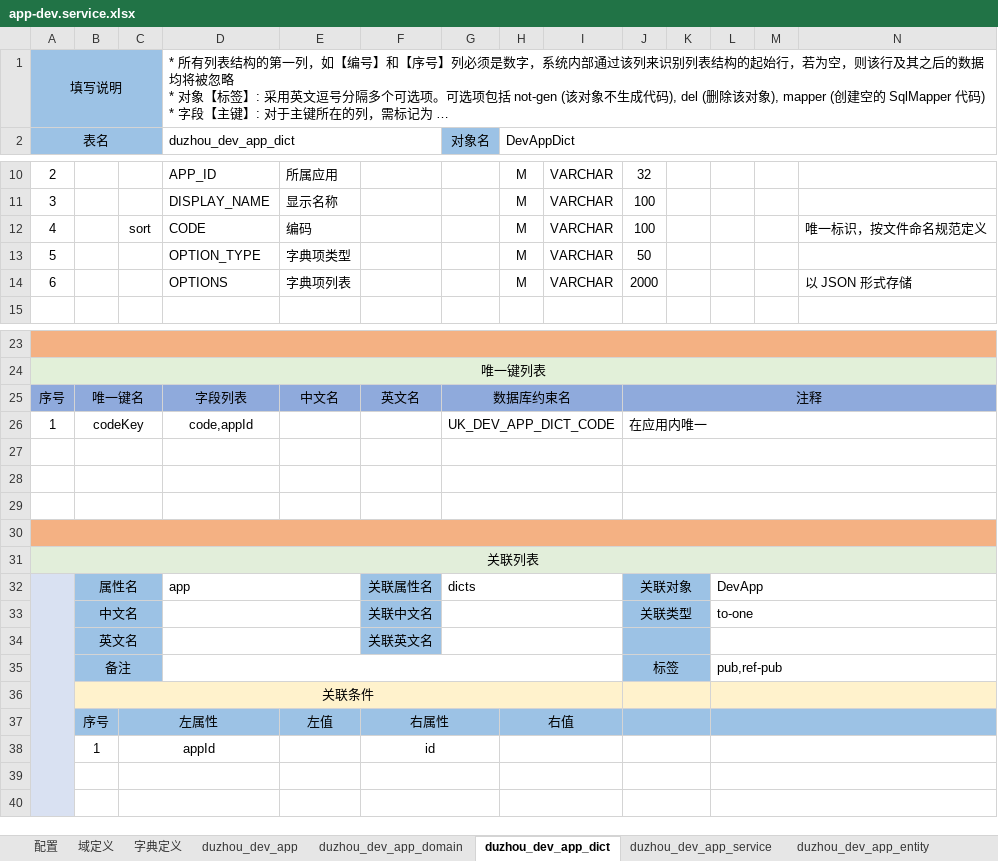
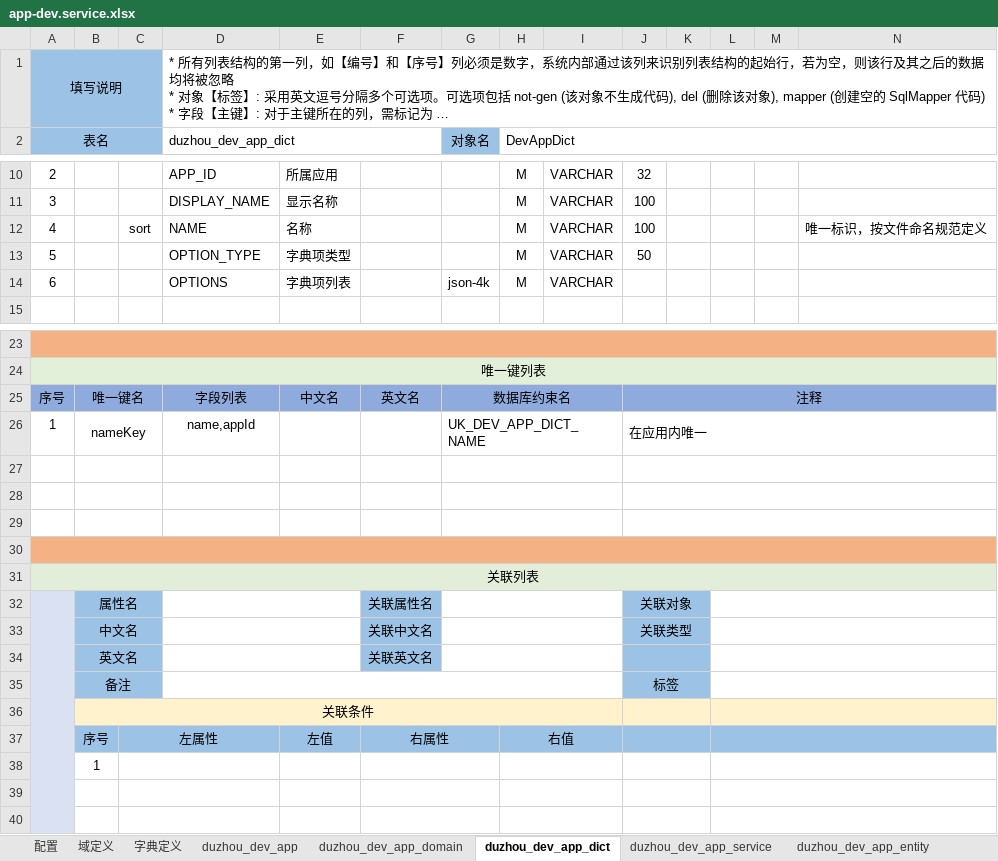
Before and after one commit to crazydan-studio/duzhou-framework, an Excel workbook: code/backend/010.codegen/model/app-dev.service.xlsx, sheet duzhou_dev_app_dict, drawn as a sheet; only a part is shown, gaps mark what is left out; long unchanged cells end in …; values as stored, in another font and other column widths than the file's, no borders; removed rows and columns are numbered as before the commit, all else as after; rows hold the shown columns only; the diff names each change by its address in the sheet, - before the commit and + after, or states it on an @@ line.

```diff
--- a/code/backend/010.codegen/model/app-dev.service.xlsx (sheet duzhou_dev_app_dict)
+++ b/code/backend/010.codegen/model/app-dev.service.xlsx (sheet duzhou_dev_app_dict)
-D12 (duzhou_dev_app_dict): CODE
+D12 (duzhou_dev_app_dict): NAME
-E12: 编码
+E12: 名称
-G14 (对象名): (empty)
+G14 (对象名): json-4k
-J14: 2000
+J14: (empty)
-N14: 以 JSON 形式存储
+N14: (empty)
-B26: codeKey
+B26: nameKey
-D26 (duzhou_dev_app_dict): code,appId
+D26 (duzhou_dev_app_dict): name,appId
-G26 (对象名): UK_DEV_APP_DICT_CODE
+G26 (对象名): UK_DEV_APP_DICT_NAME
-D32 (duzhou_dev_app_dict): app
+D32 (duzhou_dev_app_dict): (empty)
-G32 (对象名): dicts
+G32 (对象名): (empty)
-L32: DevApp
+L32: (empty)
-L33: to-one
+L33: (empty)
-L35: pub,ref-pub
+L35: (empty)
-row 38:  | 1 | appId |  |  | id
+row 38:  | 1
```
Also changed, not shown: sheet duzhou_dev_app_entity_column, sheet 域定义, sheet duzhou_dev_app_domain, sheet duzhou_dev_app_entity, sheet duzhou_dev_app_entity_relation, sheet duzhou_dev_app, 14 other files.
